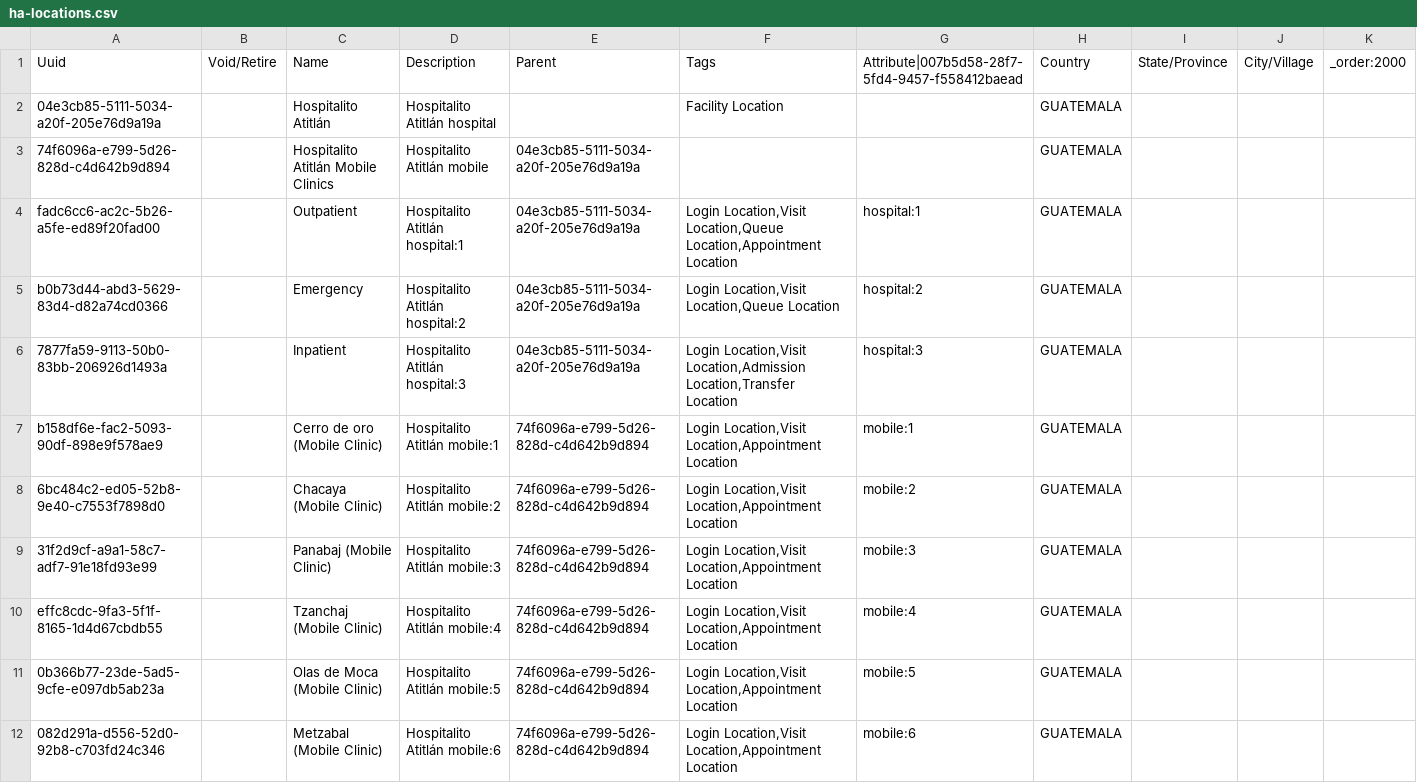
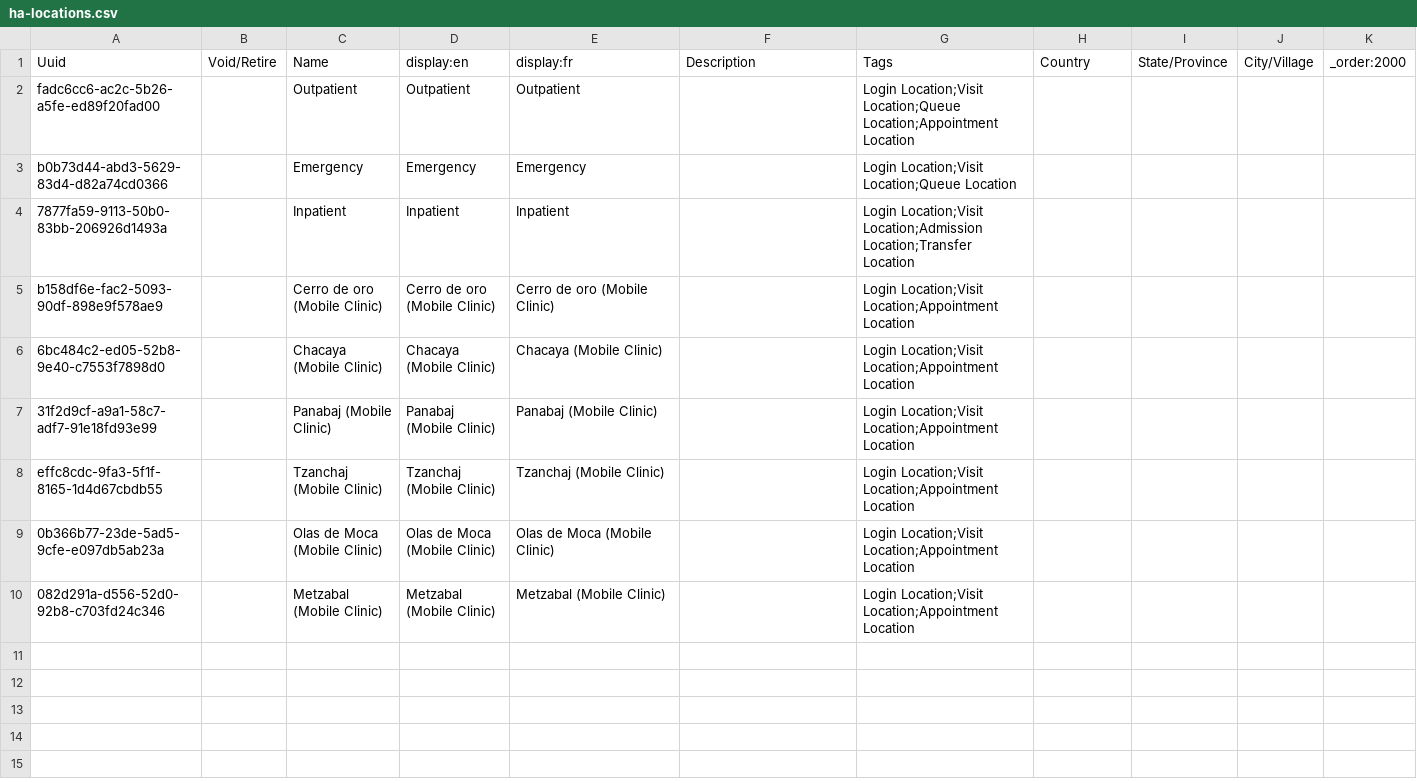
Before and after one commit to mekomsolutions/ozone-ha, a CSV file: configs/openmrs/initializer_config/locations/ha-locations.csv, drawn as a sheet.

Commit message:
Fix locations

```diff
--- a/configs/openmrs/initializer_config/locations/ha-locations.csv
+++ b/configs/openmrs/initializer_config/locations/ha-locations.csv
@@ -1,12 +1,10 @@
-Uuid,Void/Retire,Name,Description,Parent,Tags,Attribute|007b5d58-28f7-5fd4-9457-f558412baead,Country,State/Province,City/Village,_order:2000
-04e3cb85-5111-5034-a20f-205e76d9a19a,,Hospitalito Atitlán,Hospitalito Atitlán hospital,,Facility Location,,GUATEMALA,,,
-74f6096a-e799-5d26-828d-c4d642b9d894,,Hospitalito Atitlán Mobile Clinics,Hospitalito Atitlán mobile,04e3cb85-5111-5034-a20f-205e76d9a19a,,,GUATEMALA,,,
-fadc6cc6-ac2c-5b26-a5fe-ed89f20fad00,,Outpatient,Hospitalito Atitlán hospital:1,04e3cb85-5111-5034-a20f-205e76d9a19a,"Login Location,Visit Location,Queue Location,Appointment Location",hospital:1,GUATEMALA,,,
-b0b73d44-abd3-5629-83d4-d82a74cd0366,,Emergency,Hospitalito Atitlán hospital:2,04e3cb85-5111-5034-a20f-205e76d9a19a,"Login Location,Visit Location,Queue Location",hospital:2,GUATEMALA,,,
-7877fa59-9113-50b0-83bb-206926d1493a,,Inpatient,Hospitalito Atitlán hospital:3,04e3cb85-5111-5034-a20f-205e76d9a19a,"Login Location,Visit Location,Admission Location,Transfer Location",hospital:3,GUATEMALA,,,
-b158df6e-fac2-5093-90df-898e9f578ae9,,Cerro de oro (Mobile Clinic),Hospitalito Atitlán mobile:1,74f6096a-e799-5d26-828d-c4d642b9d894,"Login Location,Visit Location,Appointment Location",mobile:1,GUATEMALA,,,
-6bc484c2-ed05-52b8-9e40-c7553f7898d0,,Chacaya (Mobile Clinic),Hospitalito Atitlán mobile:2,74f6096a-e799-5d26-828d-c4d642b9d894,"Login Location,Visit Location,Appointment Location",mobile:2,GUATEMALA,,,
-31f2d9cf-a9a1-58c7-adf7-91e18fd93e99,,Panabaj (Mobile Clinic),Hospitalito Atitlán mobile:3,74f6096a-e799-5d26-828d-c4d642b9d894,"Login Location,Visit Location,Appointment Location",mobile:3,GUATEMALA,,,
-effc8cdc-9fa3-5f1f-8165-1d4d67cbdb55,,Tzanchaj (Mobile Clinic),Hospitalito Atitlán mobile:4,74f6096a-e799-5d26-828d-c4d642b9d894,"Login Location,Visit Location,Appointment Location",mobile:4,GUATEMALA,,,
-0b366b77-23de-5ad5-9cfe-e097db5ab23a,,Olas de Moca (Mobile Clinic),Hospitalito Atitlán mobile:5,74f6096a-e799-5d26-828d-c4d642b9d894,"Login Location,Visit Location,Appointment Location",mobile:5,GUATEMALA,,,
-082d291a-d556-52d0-92b8-c703fd24c346,,Metzabal (Mobile Clinic),Hospitalito Atitlán mobile:6,74f6096a-e799-5d26-828d-c4d642b9d894,"Login Location,Visit Location,Appointment Location",mobile:6,GUATEMALA,,,
+Uuid,Void/Retire,Name,display:en,display:fr,Description,Tags,Country,State/Province,City/Village,_order:2000
+fadc6cc6-ac2c-5b26-a5fe-ed89f20fad00,,Outpatient,Outpatient,Outpatient,,Login Location;Visit Location;Queue Location;Appointment Location,,,,
+b0b73d44-abd3-5629-83d4-d82a74cd0366,,Emergency,Emergency,Emergency,,Login Location;Visit Location;Queue Location,,,,
+7877fa59-9113-50b0-83bb-206926d1493a,,Inpatient,Inpatient,Inpatient,,Login Location;Visit Location;Admission Location;Transfer Location,,,,
+b158df6e-fac2-5093-90df-898e9f578ae9,,Cerro de oro (Mobile Clinic),Cerro de oro (Mobile Clinic),Cerro de oro (Mobile Clinic),,Login Location;Visit Location;Appointment Location,,,,
+6bc484c2-ed05-52b8-9e40-c7553f7898d0,,Chacaya (Mobile Clinic),Chacaya (Mobile Clinic),Chacaya (Mobile Clinic),,Login Location;Visit Location;Appointment Location,,,,
+31f2d9cf-a9a1-58c7-adf7-91e18fd93e99,,Panabaj (Mobile Clinic),Panabaj (Mobile Clinic),Panabaj (Mobile Clinic),,Login Location;Visit Location;Appointment Location,,,,
+effc8cdc-9fa3-5f1f-8165-1d4d67cbdb55,,Tzanchaj (Mobile Clinic),Tzanchaj (Mobile Clinic),Tzanchaj (Mobile Clinic),,Login Location;Visit Location;Appointment Location,,,,
+0b366b77-23de-5ad5-9cfe-e097db5ab23a,,Olas de Moca (Mobile Clinic),Olas de Moca (Mobile Clinic),Olas de Moca (Mobile Clinic),,Login Location;Visit Location;Appointment Location,,,,
+082d291a-d556-52d0-92b8-c703fd24c346,,Metzabal (Mobile Clinic),Metzabal (Mobile Clinic),Metzabal (Mobile Clinic),,Login Location;Visit Location;Appointment Location,,,,
```
Also changed, not shown: 1 other file.
